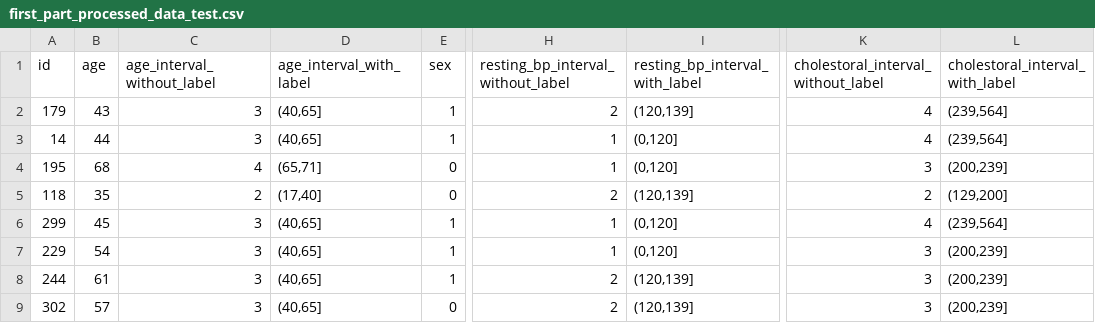
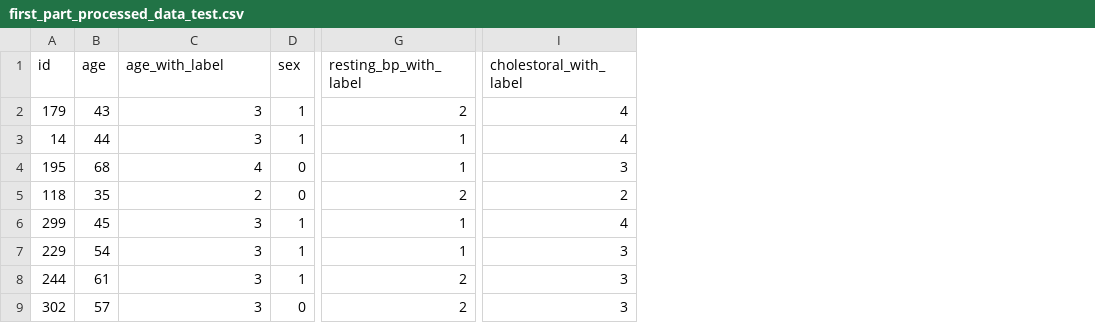
Before and after one commit to pig7788/datascience-final-project, a CSV file: data/first_part_processed_data_test.csv, drawn as a sheet; only a part is shown, gaps mark what is left out; removed rows and columns are numbered as before the commit, all else as after; the diff names each change by its address in the sheet, - before the commit and + after, or states it on an @@ line.

Commit message:
bill's commit
revise original 1st_part_process.R to bill.R, and also simplify code, and generalize the code to fit three parts of columns

```diff
--- a/data/first_part_processed_data_test.csv
+++ b/data/first_part_processed_data_test.csv
-column D (age_interval_with_label), rows 2-9: (40,65] | (40,65] | (65,71] | (17,40] | (40,65] | (40,65] | (40,65] | (40,65]
-column I (resting_bp_interval_with_label), rows 2-9: (120,139] | (0,120] | (0,120] | (120,139] | (0,120] | (0,120] | (120,139] | (120,139]
-column L (cholestoral_interval_with_label), rows 2-9: (239,564] | (239,564] | (200,239] | (129,200] | (239,564] | (200,239] | (200,239] | (200,239]
-C1: age_interval_without_label
+C1: age_with_label
-G1: resting_bp_interval_without_label
+G1: resting_bp_with_label
-I1: cholestoral_interval_without_label
+I1: cholestoral_with_label
```
Also changed, not shown: data/second_part_processed_data_train.csv, 3 other files.
